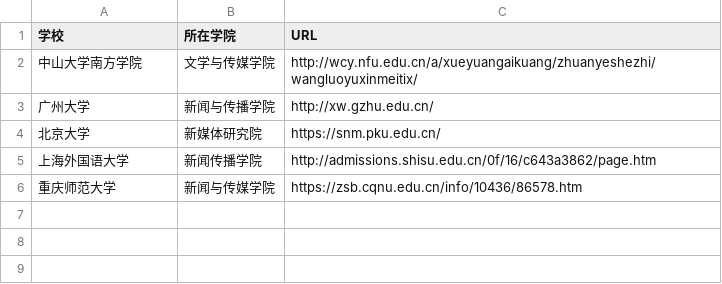
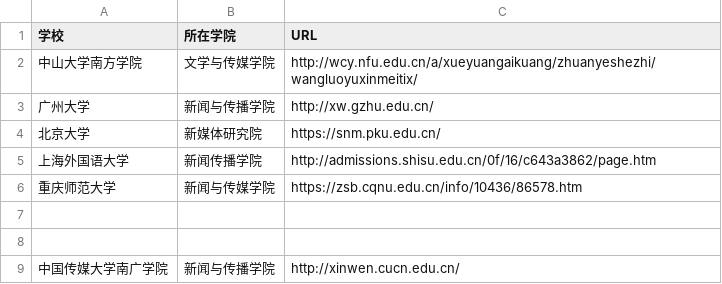
Before and after one commit to ss-1621/techcollab_19_final, a CSV file: list.csv, drawn as a sheet.

Commit message:
新增中国传媒大学南广学院网址

```diff
--- a/list.csv
+++ b/list.csv
@@ -6 +6,4 @@
 重庆师范大学,新闻与传媒学院,https://zsb.cqnu.edu.cn/info/10436/86578.htm
+
+
+中国传媒大学南广学院,新闻与传播学院,http://xinwen.cucn.edu.cn/
```
